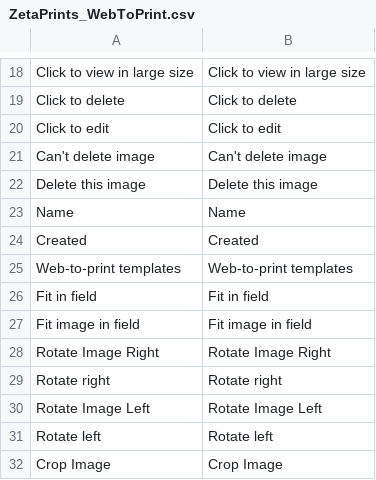
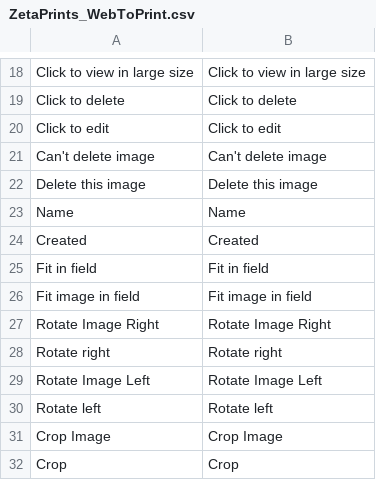
Before and after one commit to priyankagarg8/magento-w2p, a CSV file: app/locale/en_US/ZetaPrints_WebToPrint.csv, drawn as a sheet; only a part is shown, gaps mark what is left out; the shorter side is filled out with more unchanged rows.

```diff
--- a/app/locale/en_US/ZetaPrints_WebToPrint.csv
+++ b/app/locale/en_US/ZetaPrints_WebToPrint.csv
@@ -24,3 +24,2 @@
 "Created","Created"
-"Web-to-print templates","Web-to-print templates"
 "Fit in field","Fit in field"
```
Also changed, not shown: app/locale/ru_RU/ZetaPrints_WebToPrint.csv, 4 other files.
